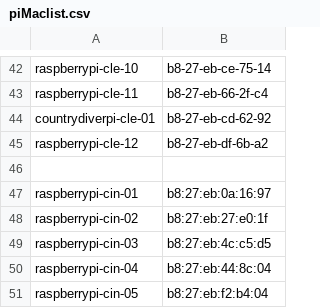
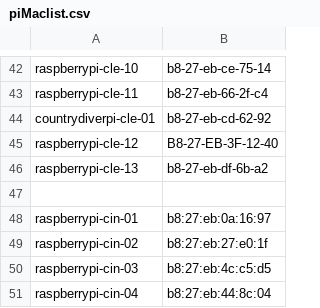
Before and after one commit to Azure/IoT-Pi-Day, a CSV file: Setting up the Raspberry Pi/MSFT Networking/piMaclist.csv, drawn as a sheet; only a part is shown, gaps mark what is left out; the shorter side is filled out with more unchanged rows.

Commit message:
Update piMaclist.csv

```diff
--- a/Setting up the Raspberry Pi/MSFT Networking/piMaclist.csv
+++ b/Setting up the Raspberry Pi/MSFT Networking/piMaclist.csv
@@ -44,3 +44,4 @@ raspberrypi-cle-11,b8-27-eb-66-2f-c4
 countrydiverpi-cle-01,b8-27-eb-cd-62-92
-raspberrypi-cle-12,b8-27-eb-df-6b-a2
+raspberrypi-cle-12,B8-27-EB-3F-12-40
+raspberrypi-cle-13,b8-27-eb-df-6b-a2
 ,
```
